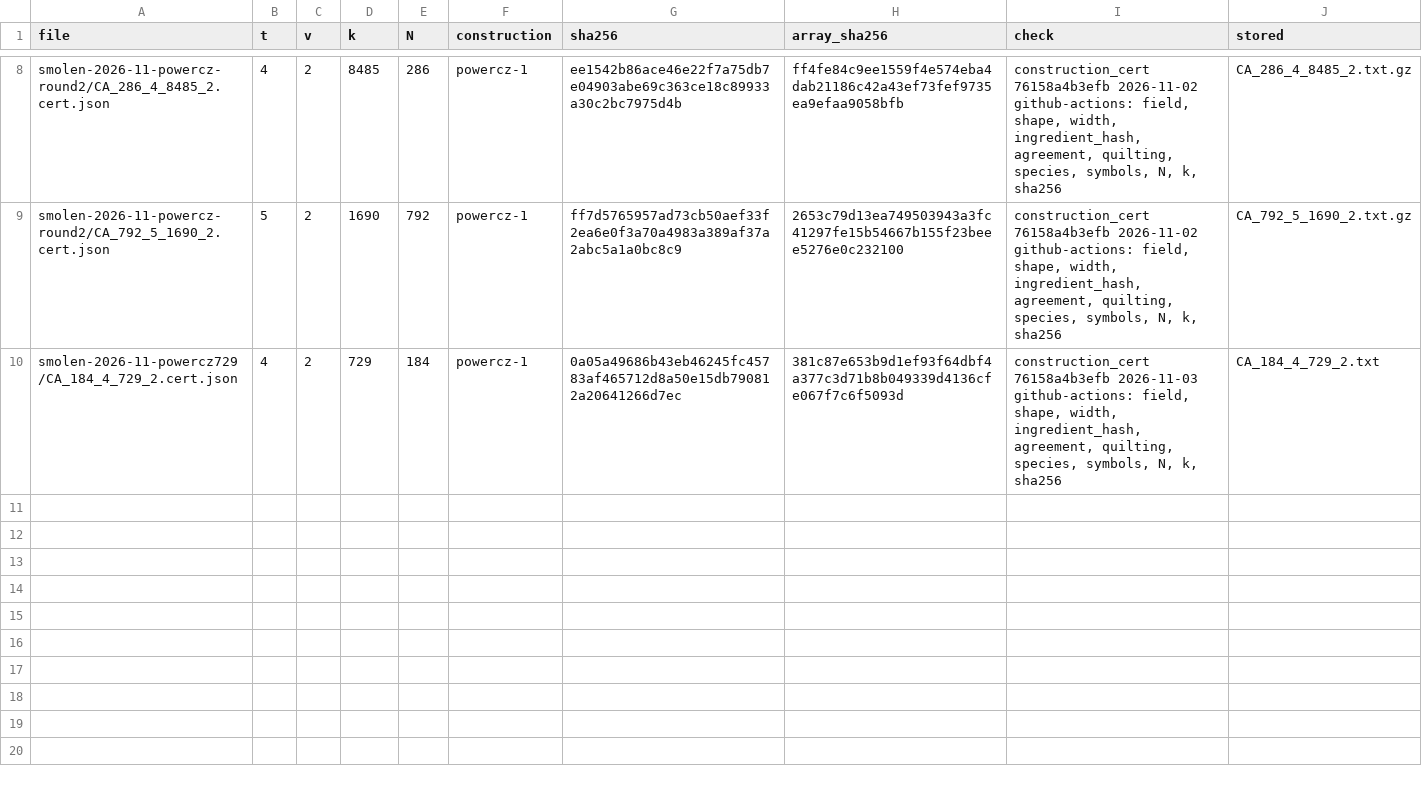
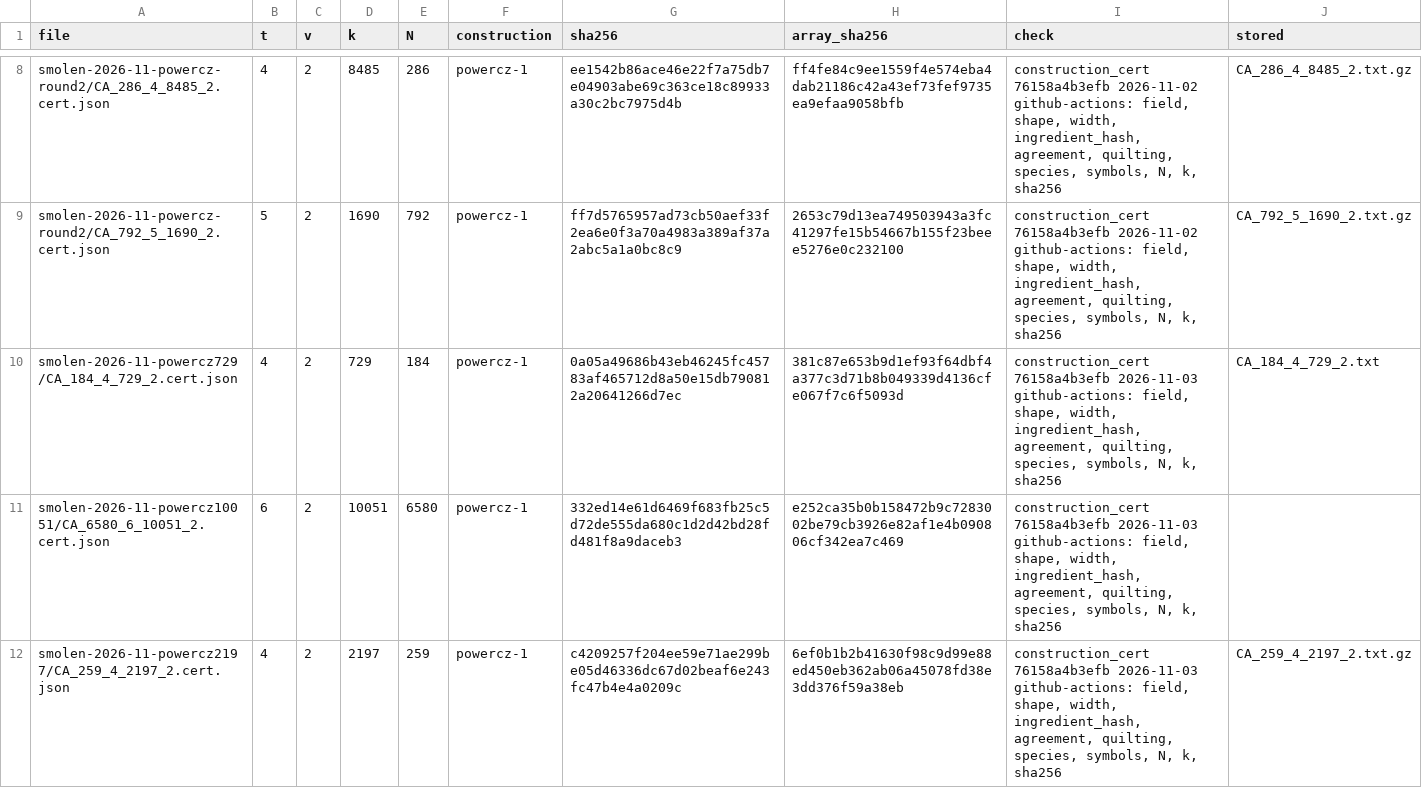
Before and after one commit to arhancanli/ca-tools, a CSV file: table/constructions/CONSTRUCTIONS.csv, drawn as a sheet; only a part is shown, gaps mark what is left out.

```diff
--- a/table/constructions/CONSTRUCTIONS.csv
+++ b/table/constructions/CONSTRUCTIONS.csv
@@ -10 +10,3 @@
 "smolen-2026-11-powercz729/CA_184_4_729_2.cert.json",4,2,729,184,"powercz-1","0a05a49686b43eb46245fc45783af465712d8a50e15db790812a20641266d7ec","381c87e653b9d1ef93f64dbf4a377c3d71b8b049339d4136cfe067f7c6f5093d","construction_cert 76158a4b3efb 2026-11-03 github-actions: field, shape, width, ingredient_hash, agreement, quilting, species, symbols, N, k, sha256","CA_184_4_729_2.txt"
+"smolen-2026-11-powercz10051/CA_6580_6_10051_2.cert.json",6,2,10051,6580,"powercz-1","332ed14e61d6469f683fb25c5d72de555da680c1d2d42bd28fd481f8a9daceb3","e252ca35b0b158472b9c7283002be79cb3926e82af1e4b090806cf342ea7c469","construction_cert 76158a4b3efb 2026-11-03 github-actions: field, shape, width, ingredient_hash, agreement, quilting, species, symbols, N, k, sha256",""
+"smolen-2026-11-powercz2197/CA_259_4_2197_2.cert.json",4,2,2197,259,"powercz-1","c4209257f204ee59e71ae299be05d46336dc67d02beaf6e243fc47b4e4a0209c","6ef0b1b2b41630f98c9d99e88ed450eb362ab06a45078fd38e3dd376f59a38eb","construction_cert 76158a4b3efb 2026-11-03 github-actions: field, shape, width, ingredient_hash, agreement, quilting, species, symbols, N, k, sha256","CA_259_4_2197_2.txt.gz"
```
Also changed, not shown: table/MANIFEST.csv, 18 other files.
